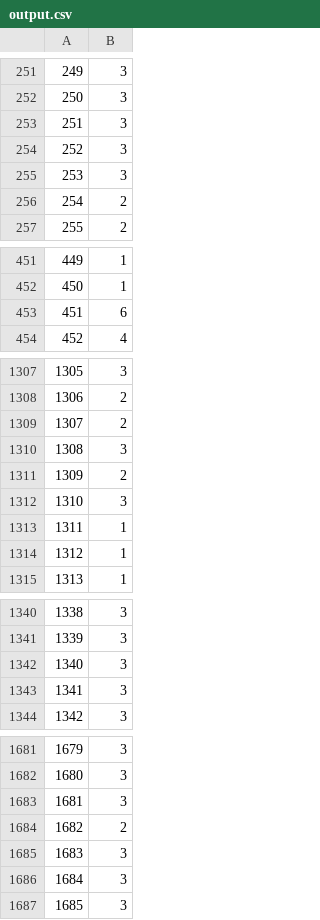
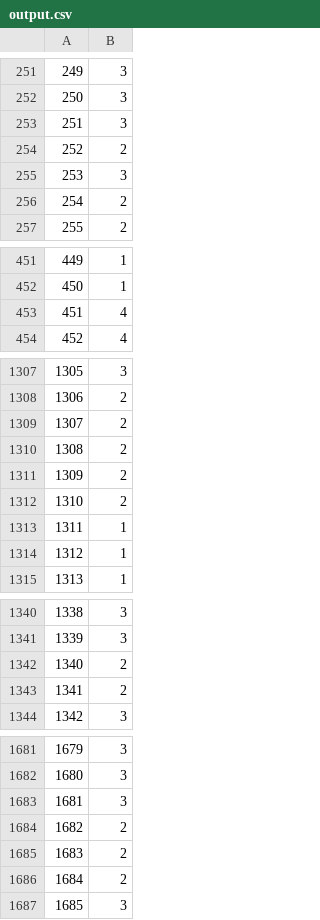
Before and after one commit to dispe1/Assignment, a CSV file: Python/scikit_learn/project/Human_Activity_Recognition_Using_Smartphones_Data/output.csv, drawn as a sheet; only a part is shown, gaps mark what is left out; the diff covers the shown part only.

Commit message:
update scikit learn

```diff
--- a/Python/scikit_learn/project/Human_Activity_Recognition_Using_Smartphones_Data/output.csv
+++ b/Python/scikit_learn/project/Human_Activity_Recognition_Using_Smartphones_Data/output.csv
@@ -253,3 +253,3 @@
 251,3
-252,3
+252,2
 253,3
@@ -452,3 +452,3 @@
 450,1
-451,6
+451,4
 452,4
@@ -1309,5 +1309,5 @@
 1307,2
-1308,3
+1308,2
 1309,2
-1310,3
+1310,2
 1311,1
@@ -1341,4 +1341,4 @@
 1339,3
-1340,3
-1341,3
+1340,2
+1341,2
 1342,3
@@ -1684,4 +1684,4 @@
 1682,2
-1683,3
-1684,3
+1683,2
+1684,2
 1685,3
```
Also changed, not shown: 11 edited cells elsewhere in this file, Python/scikit_learn/project/Human_Resources_Employee_Attrition/output.csv, Python/scikit_learn/project/Orange_Telecom_Churn_Data/output.csv, 13 other files.
